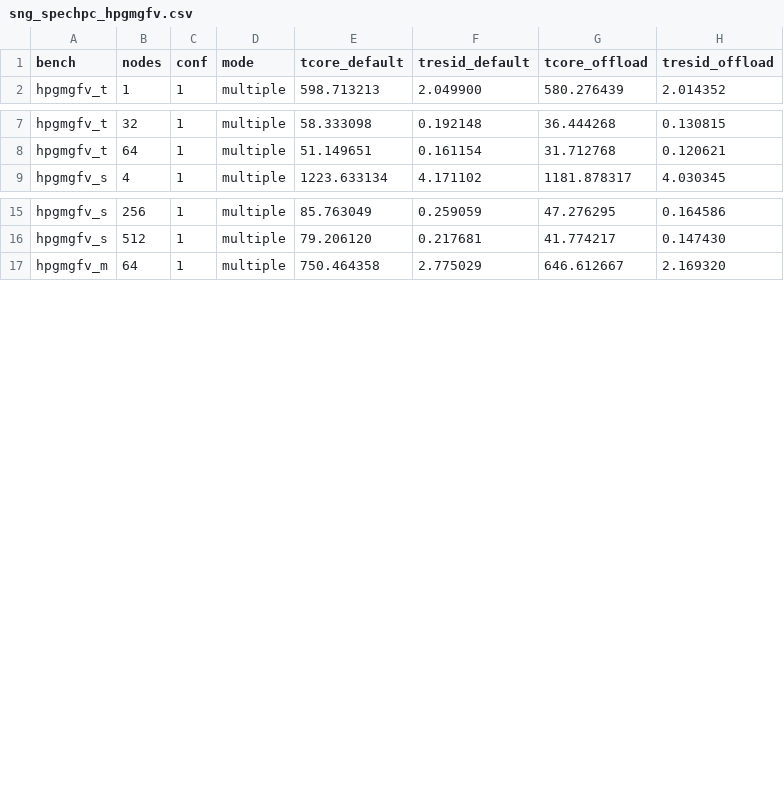
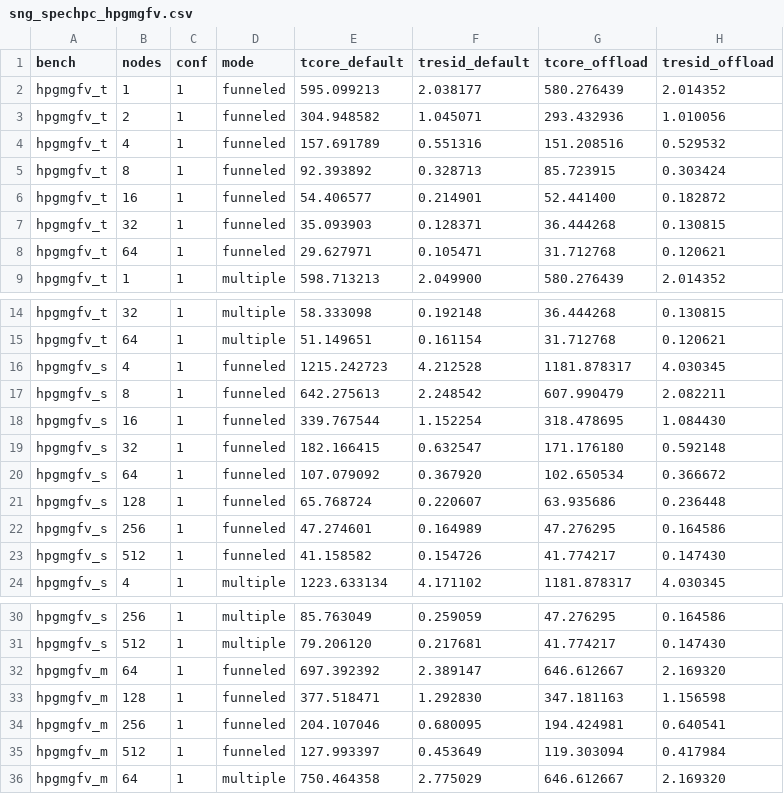
Before and after one commit to mnm-team/mmcso, a CSV file: experiments/spechpc2021hpgmgfv/sng/sng_spechpc_hpgmgfv.csv, drawn as a sheet; only a part is shown, gaps mark what is left out.

Commit message:
updated plot script for spechpc on sng

```diff
--- a/experiments/spechpc2021hpgmgfv/sng/sng_spechpc_hpgmgfv.csv
+++ b/experiments/spechpc2021hpgmgfv/sng/sng_spechpc_hpgmgfv.csv
@@ -1,2 +1,9 @@
 bench,nodes,conf,mode,tcore_default,tresid_default,tcore_offload,tresid_offload
+hpgmgfv_t,1,1,funneled,595.099213,2.038177,580.276439,2.014352
+hpgmgfv_t,2,1,funneled,304.948582,1.045071,293.432936,1.010056
+hpgmgfv_t,4,1,funneled,157.691789,0.551316,151.208516,0.529532
+hpgmgfv_t,8,1,funneled,92.393892,0.328713,85.723915,0.303424
+hpgmgfv_t,16,1,funneled,54.406577,0.214901,52.441400,0.182872
+hpgmgfv_t,32,1,funneled,35.093903,0.128371,36.444268,0.130815
+hpgmgfv_t,64,1,funneled,29.627971,0.105471,31.712768,0.120621
 hpgmgfv_t,1,1,multiple,598.713213,2.049900,580.276439,2.014352
@@ -8,2 +15,10 @@ hpgmgfv_t,32,1,multiple,58.333098,0.192148,36.444268,0.130815
 hpgmgfv_t,64,1,multiple,51.149651,0.161154,31.712768,0.120621
+hpgmgfv_s,4,1,funneled,1215.242723,4.212528,1181.878317,4.030345
+hpgmgfv_s,8,1,funneled,642.275613,2.248542,607.990479,2.082211
+hpgmgfv_s,16,1,funneled,339.767544,1.152254,318.478695,1.084430
+hpgmgfv_s,32,1,funneled,182.166415,0.632547,171.176180,0.592148
+hpgmgfv_s,64,1,funneled,107.079092,0.367920,102.650534,0.366672
+hpgmgfv_s,128,1,funneled,65.768724,0.220607,63.935686,0.236448
+hpgmgfv_s,256,1,funneled,47.274601,0.164989,47.276295,0.164586
+hpgmgfv_s,512,1,funneled,41.158582,0.154726,41.774217,0.147430
 hpgmgfv_s,4,1,multiple,1223.633134,4.171102,1181.878317,4.030345
@@ -16,2 +31,6 @@ hpgmgfv_s,256,1,multiple,85.763049,0.259059,47.276295,0.164586
 hpgmgfv_s,512,1,multiple,79.206120,0.217681,41.774217,0.147430
+hpgmgfv_m,64,1,funneled,697.392392,2.389147,646.612667,2.169320
+hpgmgfv_m,128,1,funneled,377.518471,1.292830,347.181163,1.156598
+hpgmgfv_m,256,1,funneled,204.107046,0.680095,194.424981,0.640541
+hpgmgfv_m,512,1,funneled,127.993397,0.453649,119.303094,0.417984
 hpgmgfv_m,64,1,multiple,750.464358,2.775029,646.612667,2.169320
```
Also changed, not shown: 32 other files.
